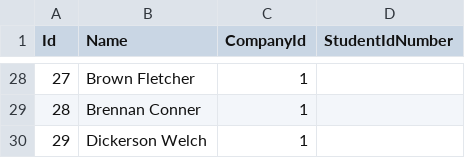
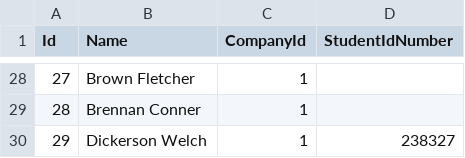
Before and after one commit to tondi/conferences, a CSV file: generator/csv/Person.csv, drawn as a sheet; only a part is shown, gaps mark what is left out; the diff covers the shown part only.

```diff
--- a/generator/csv/Person.csv
+++ b/generator/csv/Person.csv
@@ -29,2 +29,2 @@ Id,Name,CompanyId,StudentIdNumber
 28,Brennan Conner,1,
-29,Dickerson Welch,1,
+29,Dickerson Welch,1,238327
```
Also changed, not shown: 14 edited cells elsewhere in this file, generator/csv/Address.csv, generator/csv/Company.csv, 11 other files.
